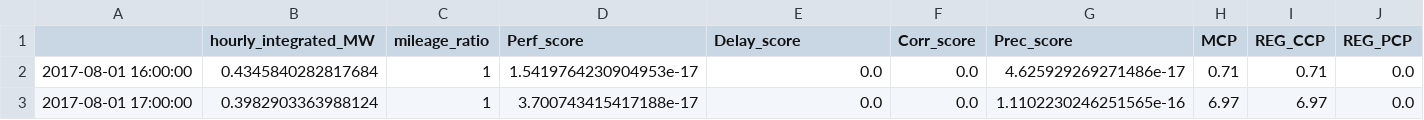
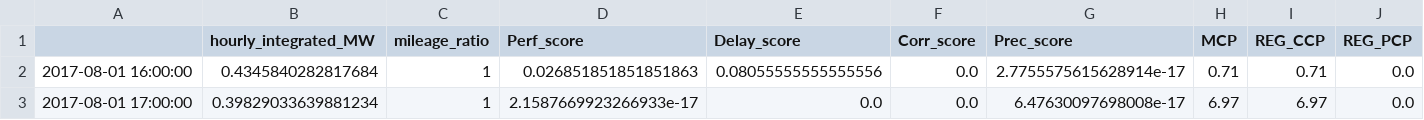
Before and after one commit to GMLC-1-4-2/battery_interface, a CSV file: src/services/reg_service/results/20190506_annual_hourlyresults_Traditional_HVAC.csv, drawn as a sheet; only a part is shown; the diff names each change by its address in the sheet, - before the commit and + after, or states it on an @@ line.

```diff
--- a/src/services/reg_service/results/20190506_annual_hourlyresults_Traditional_HVAC.csv
+++ b/src/services/reg_service/results/20190506_annual_hourlyresults_Traditional_HVAC.csv
-D2 (Perf_score): 1.5419764230904953e-17
+D2 (Perf_score): 0.026851851851851863
-E2 (Delay_score): 0.0
+E2 (Delay_score): 0.08055555555555556
-G2 (Prec_score): 4.625929269271486e-17
+G2 (Prec_score): 2.7755575615628914e-17
-B3 (hourly_integrated_MW): 0.3982903363988124
+B3 (hourly_integrated_MW): 0.39829033639881234
-D3 (Perf_score): 3.700743415417188e-17
+D3 (Perf_score): 2.1587669923266933e-17
-G3 (Prec_score): 1.1102230246251565e-16
+G3 (Prec_score): 6.47630097698008e-17
```
Also changed, not shown: src/services/reg_service/results/20190506_August_2sec_results_Dynamic_HVACFleet.csv, src/services/reg_service/results/20190506_annual_hourlyresults_Dynamic_HVAC.csv, 7 other files.
